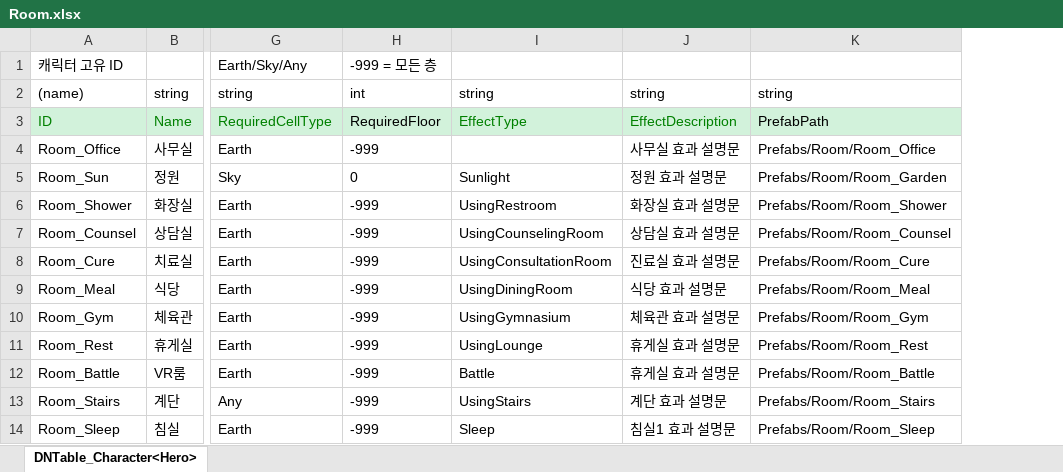
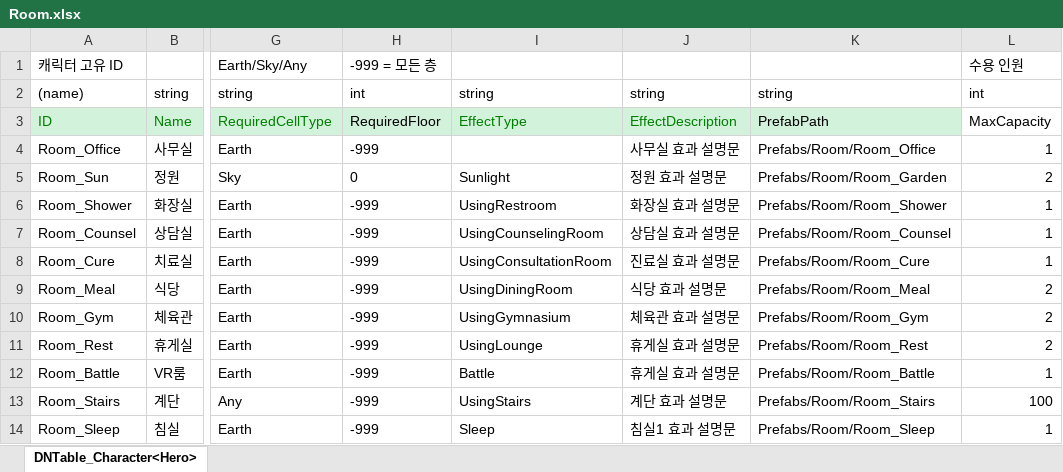
Before and after one commit to OZ-ACE/ACE, an Excel workbook: JsonConverter/ExcelFiles/Room.xlsx, sheet DNTable_Character<Hero>, drawn as a sheet; only a part is shown, gaps mark what is left out; values as stored, in another font and other column widths than the file's, no borders; the diff names each change by its address in the sheet, - before the commit and + after, or states it on an @@ line.

```diff
--- a/JsonConverter/ExcelFiles/Room.xlsx (sheet DNTable_Character<Hero>)
+++ b/JsonConverter/ExcelFiles/Room.xlsx (sheet DNTable_Character<Hero>)
+column L, rows 1-14: 수용 인원 | int | MaxCapacity | 1 | 2 | 1 | 1 | 1 | 2 | 2 | 2 | 1 | 100 | 1
```
Also changed, not shown: JsonConverter/ExcelFiles/Quest.xlsx, 14 other files.
